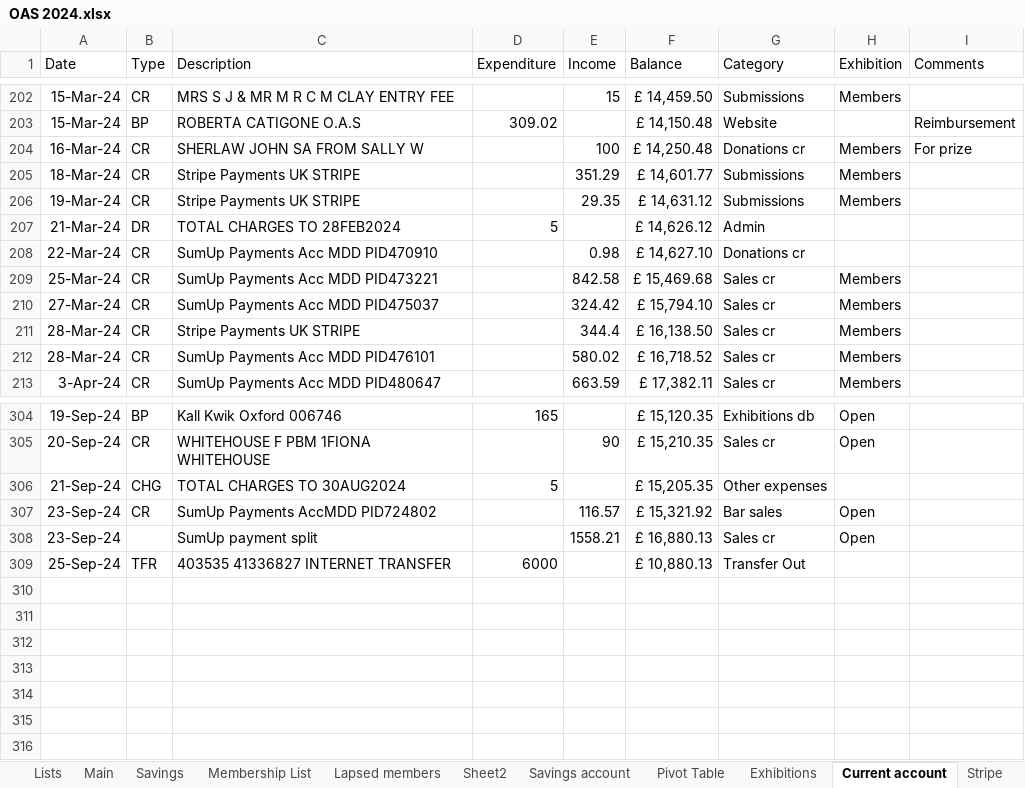
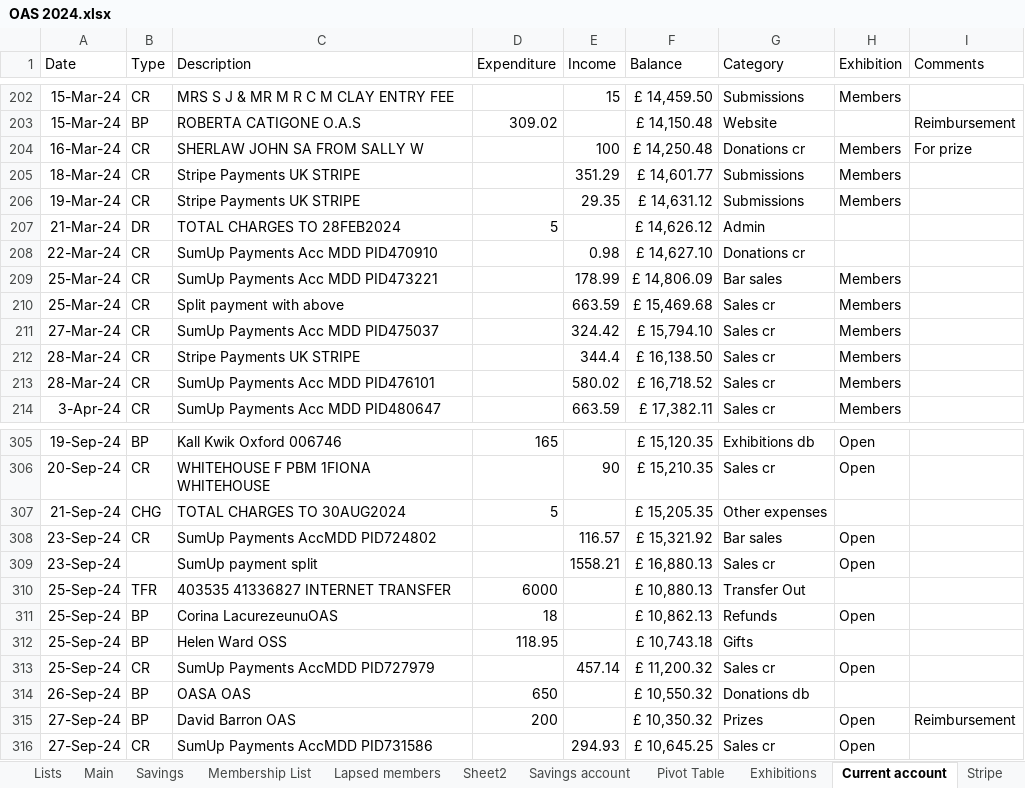
Before and after one commit to dnbarron/OAS, an Excel workbook: 2024/OAS 2024.xlsx, sheet Current account, drawn as a sheet; only a part is shown, gaps mark what is left out; values as stored, in another font and other column widths than the file's, no borders; addresses are those after the commit; the diff names each change by its address in the sheet, - before the commit and + after, or states it on an @@ line.

```diff
--- a/2024/OAS 2024.xlsx (sheet Current account)
+++ b/2024/OAS 2024.xlsx (sheet Current account)
+row 209: 25-Mar-24 | CR | SumUp Payments Acc MDD PID473221 |  | 178.99 | £ 14,806.09 | Bar sales | Members
-C210 (Description): SumUp Payments Acc MDD PID473221
+C210 (Description): Split payment with above
-E210 (Income): 842.58
+E210 (Income): 663.59
+row 311: 25-Sep-24 | BP | Corina LacurezeunuOAS | 18 |  | £ 10,862.13 | Refunds | Open
+row 312: 25-Sep-24 | BP | Helen Ward OSS | 118.95 |  | £ 10,743.18 | Gifts
+row 313: 25-Sep-24 | CR | SumUp Payments AccMDD PID727979 |  | 457.14 | £ 11,200.32 | Sales cr | Open
+row 314: 26-Sep-24 | BP | OASA OAS | 650 |  | £ 10,550.32 | Donations db
+row 315: 27-Sep-24 | BP | David Barron OAS | 200 |  | £ 10,350.32 | Prizes | Open | Reimbursement
+row 316: 27-Sep-24 | CR | SumUp Payments AccMDD PID731586 |  | 294.93 | £ 10,645.25 | Sales cr | Open
```
Also changed, not shown: sheet Open Exhibition, sheet Summary, sheet Exhibitions, sheet Pivot Table, formulas that keep their value, 1 other file.
